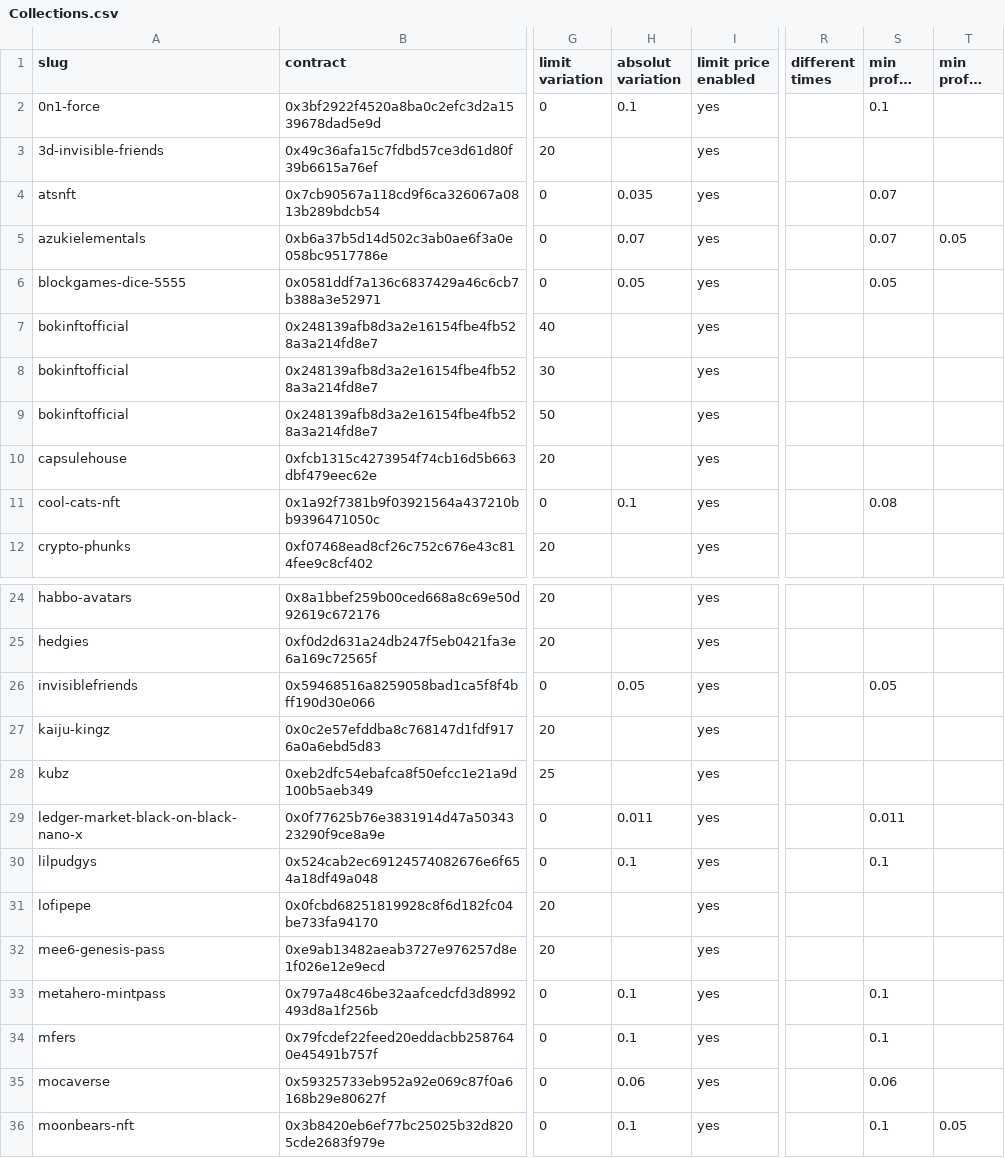
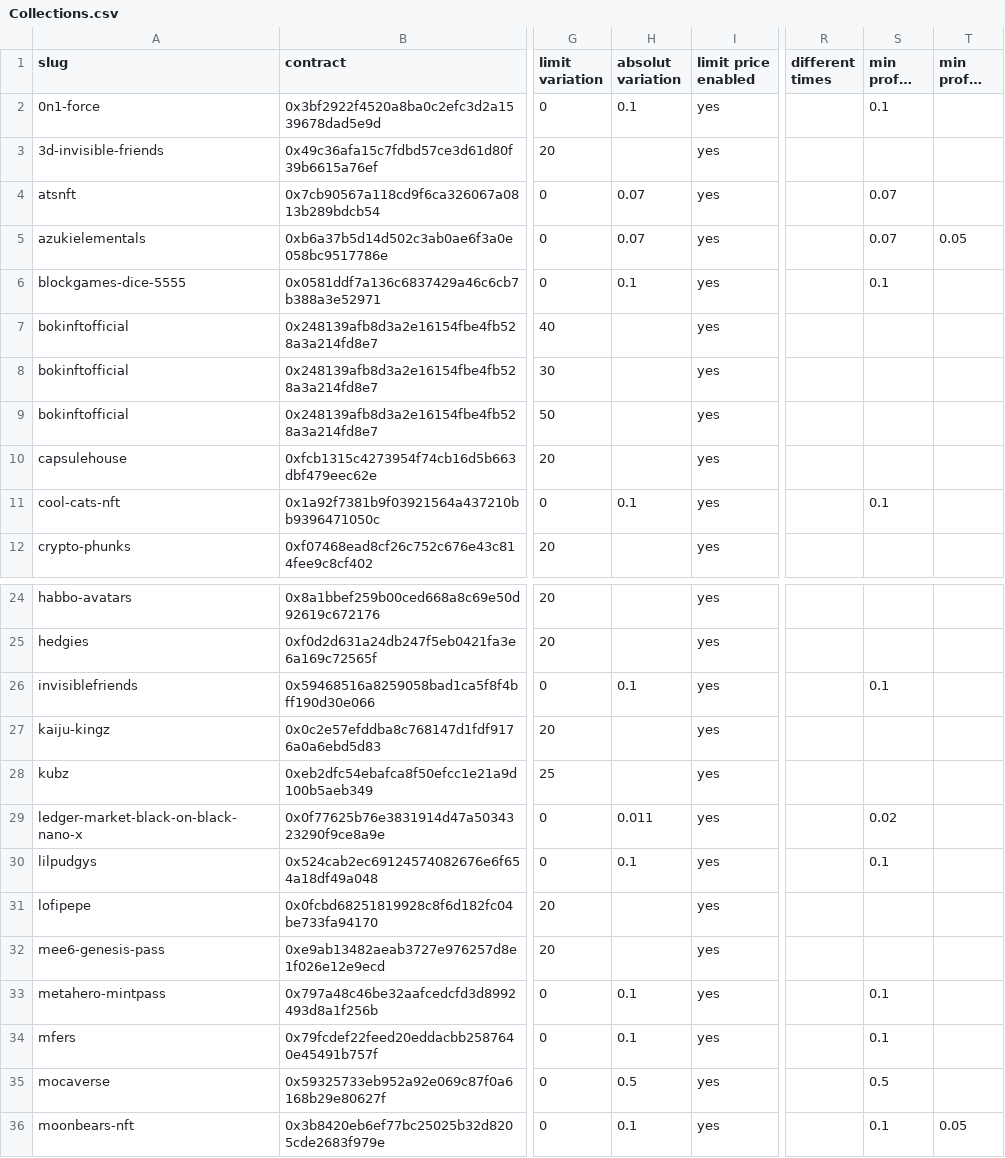
Before and after one commit to johnydev23/Opensea_automated_actions, a CSV file: Collections.csv, drawn as a sheet; only a part is shown, gaps mark what is left out; long unchanged cells end in …; the diff names each change by its address in the sheet, - before the commit and + after, or states it on an @@ line.

```diff
--- a/Collections.csv
+++ b/Collections.csv
-H4 (absolut variation): 0.035
+H4 (absolut variation): 0.07
-H6 (absolut variation): 0.05
+H6 (absolut variation): 0.1
-S6 (min profit buy): 0.05
+S6 (min profit buy): 0.1
-S11 (min profit buy): 0.08
+S11 (min profit buy): 0.1
-H26 (absolut variation): 0.05
+H26 (absolut variation): 0.1
-S26 (min profit buy): 0.05
+S26 (min profit buy): 0.1
-S29 (min profit buy): 0.011
+S29 (min profit buy): 0.02
-H35 (absolut variation): 0.06
+H35 (absolut variation): 0.5
-S35 (min profit buy): 0.06
+S35 (min profit buy): 0.5
```
